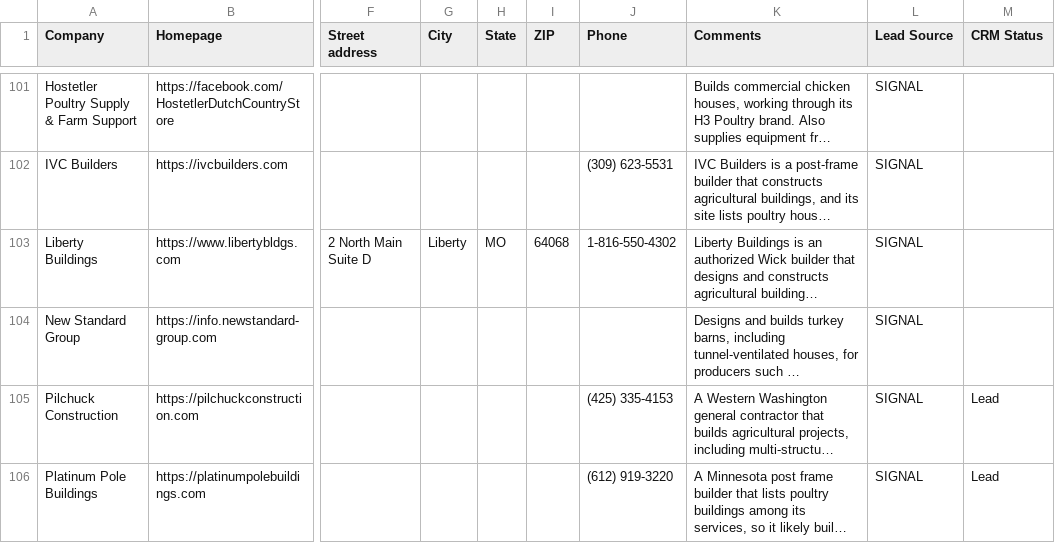
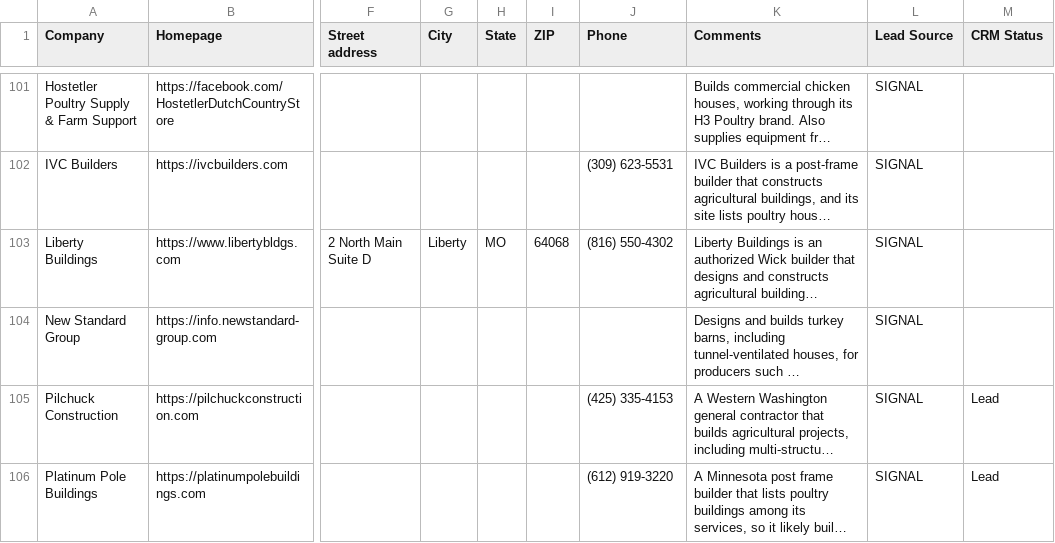
Before and after one commit to wintech-inc/oep.signal.core, a CSV file: exports/crm_pac_poultry_houses.csv, drawn as a sheet; only a part is shown, gaps mark what is left out; long unchanged cells end in …; the diff covers the shown part only; the diff names each change by its address in the sheet, - before the commit and + after, or states it on an @@ line.

```diff
--- a/exports/crm_pac_poultry_houses.csv
+++ b/exports/crm_pac_poultry_houses.csv
-J103 (Phone): 1-816-550-4302
+J103 (Phone): (816) 550-4302
```
Also changed, not shown: 18 edited cells elsewhere in this file, eval/review_contacts_pac_hunting_blinds.csv, eval/review_contacts_pac_poultry_houses.csv, 5 other files.
